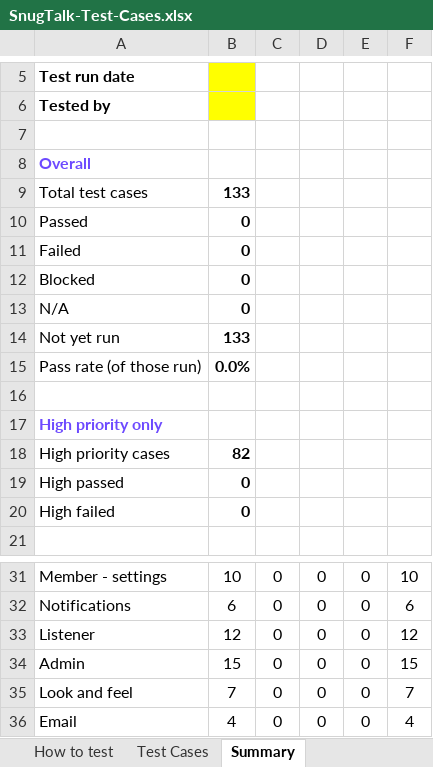
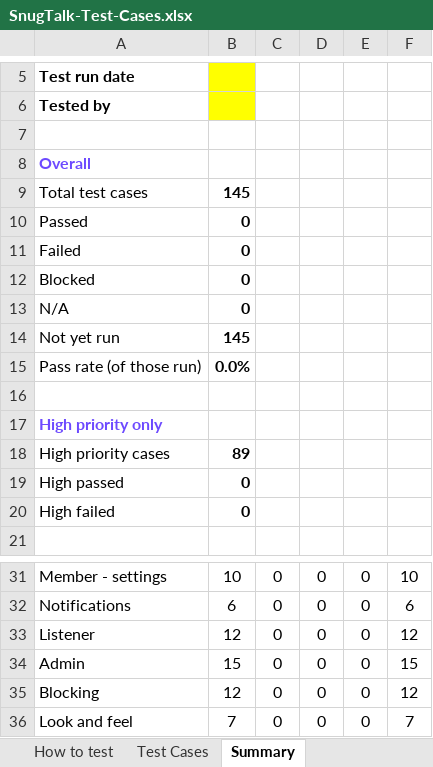
Before and after one commit to AsadShah021/SnugTalk, an Excel workbook: docs/SnugTalk-Test-Cases.xlsx, sheet Summary, drawn as a sheet; only a part is shown, gaps mark what is left out; the shorter side is filled out with more unchanged rows; values as stored, in another font and other column widths than the file's, no borders; the diff names each change by its address in the sheet, - before the commit and + after, or states it on an @@ line.

```diff
--- a/docs/SnugTalk-Test-Cases.xlsx (sheet Summary)
+++ b/docs/SnugTalk-Test-Cases.xlsx (sheet Summary)
-B9: 133
+B9: 145
-B14: 133
+B14: 145
-B18: 82
+B18: 89
+row 35: Blocking | 12 | 0 | 0 | 0 | 12
```
Also changed, not shown: sheet Test Cases, formulas that keep their value, 10 other files.
